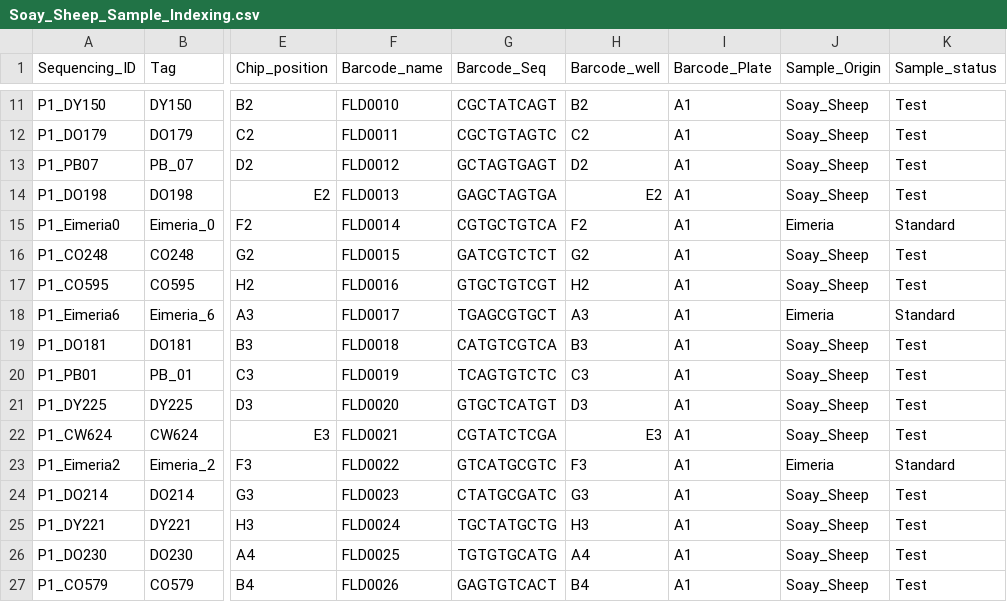
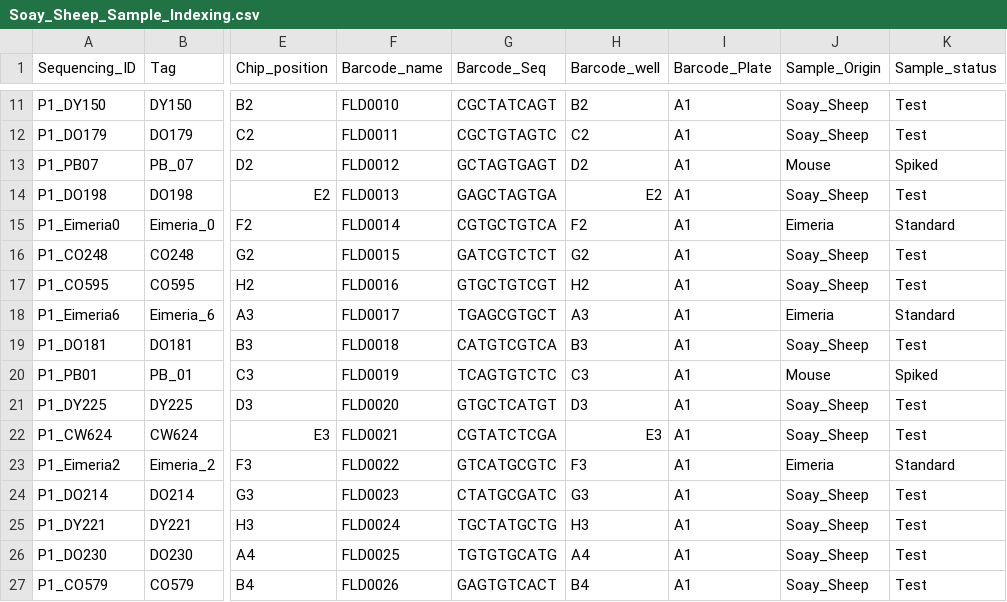
Before and after one commit to derele/Eimeria_Soay, a CSV file: Data/Soay_Sheep_Sample_Indexing.csv, drawn as a sheet; only a part is shown, gaps mark what is left out; the diff names each change by its address in the sheet, - before the commit and + after, or states it on an @@ line.

Commit message:
Correction from table

```diff
--- a/Data/Soay_Sheep_Sample_Indexing.csv
+++ b/Data/Soay_Sheep_Sample_Indexing.csv
-J13 (Sample_Origin): Soay_Sheep
+J13 (Sample_Origin): Mouse
-K13 (Sample_status): Test
+K13 (Sample_status): Spiked
-J20 (Sample_Origin): Soay_Sheep
+J20 (Sample_Origin): Mouse
-K20 (Sample_status): Test
+K20 (Sample_status): Spiked
```
